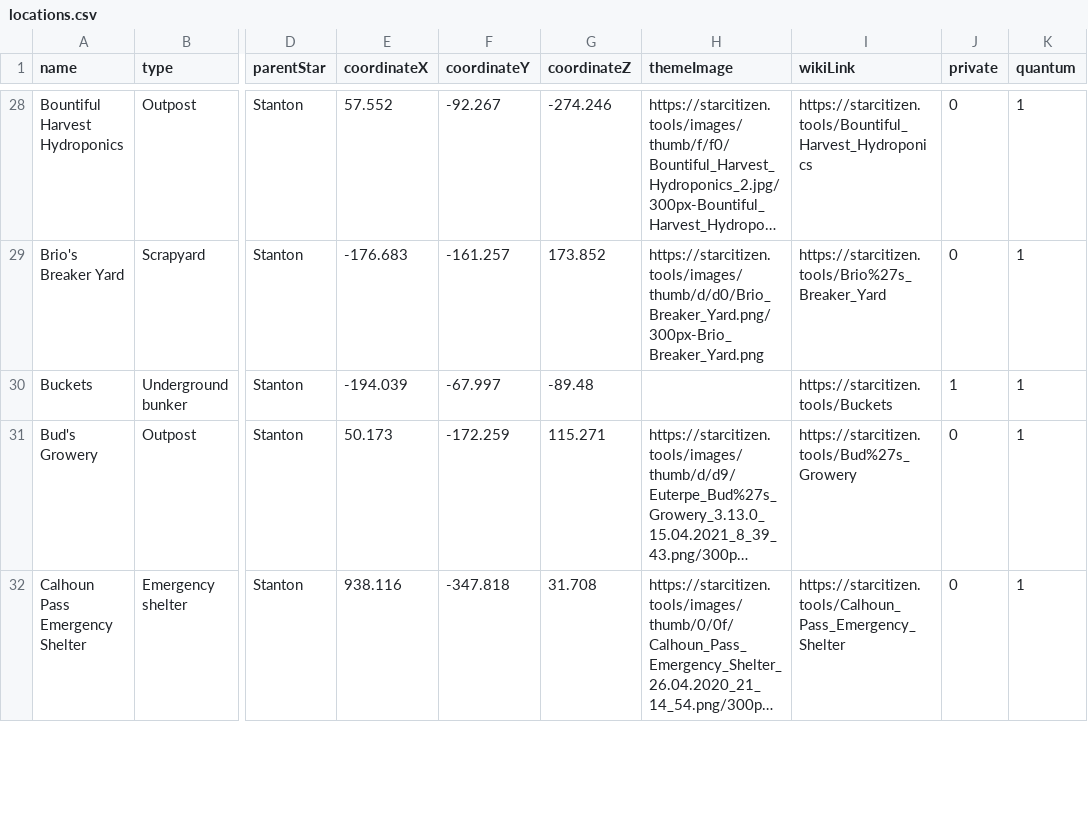
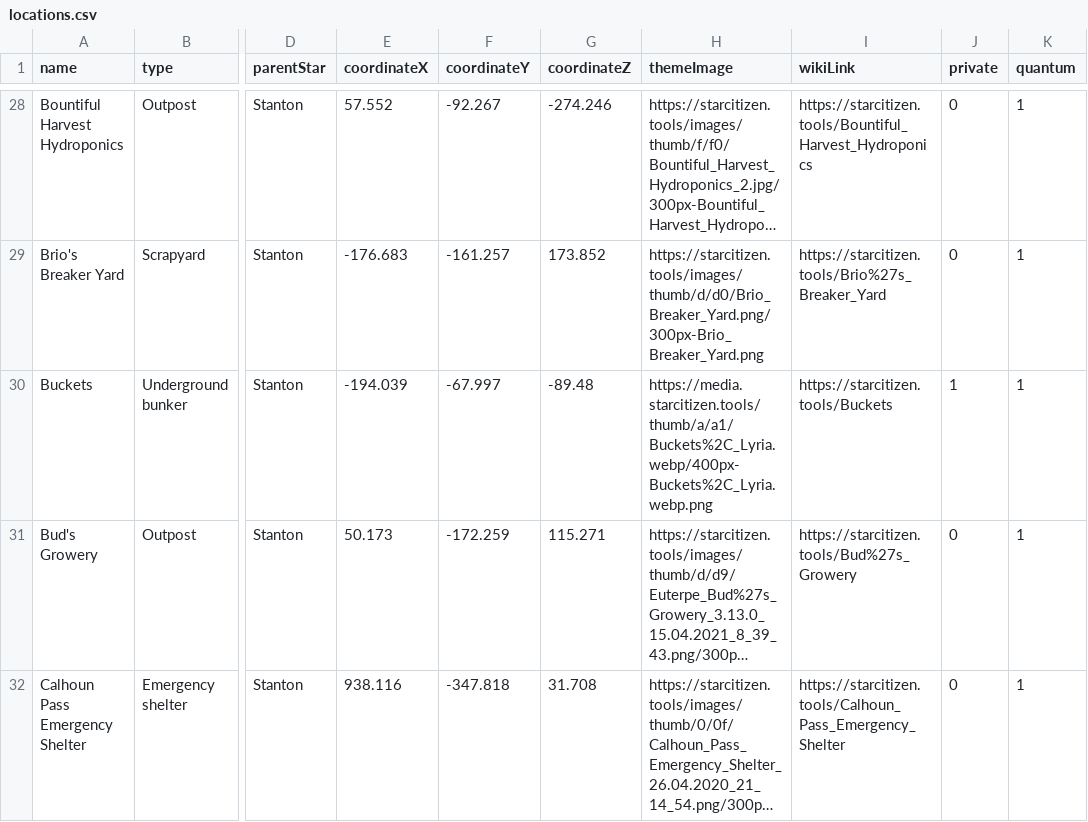
Before and after one commit to dydrmr/VerseTime, a CSV file: data/locations.csv, drawn as a sheet; only a part is shown, gaps mark what is left out; long unchanged cells end in …; the diff names each change by its address in the sheet, - before the commit and + after, or states it on an @@ line.

Commit message:
Added Buckets image

```diff
--- a/data/locations.csv
+++ b/data/locations.csv
-H30 (themeImage): (empty)
+H30 (themeImage): https://media.starcitizen.tools/thumb/a/a1/Buckets%2C_Lyria.webp/400px-Buckets%2C_Lyria.webp.png
```
